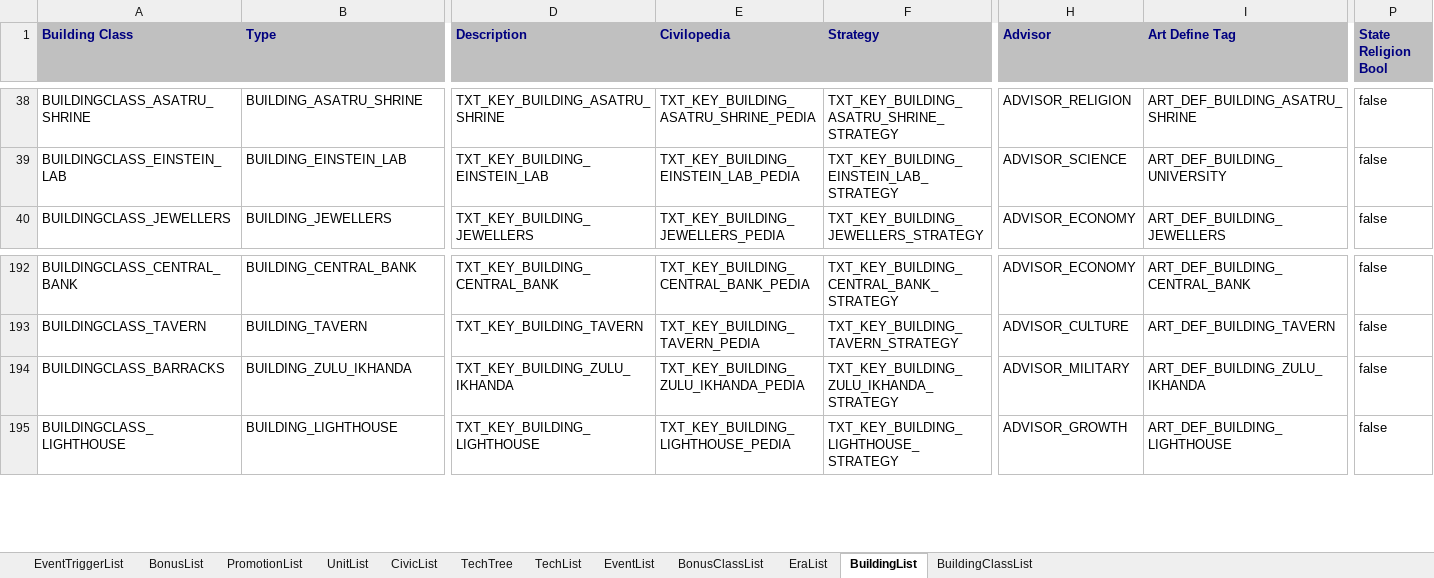
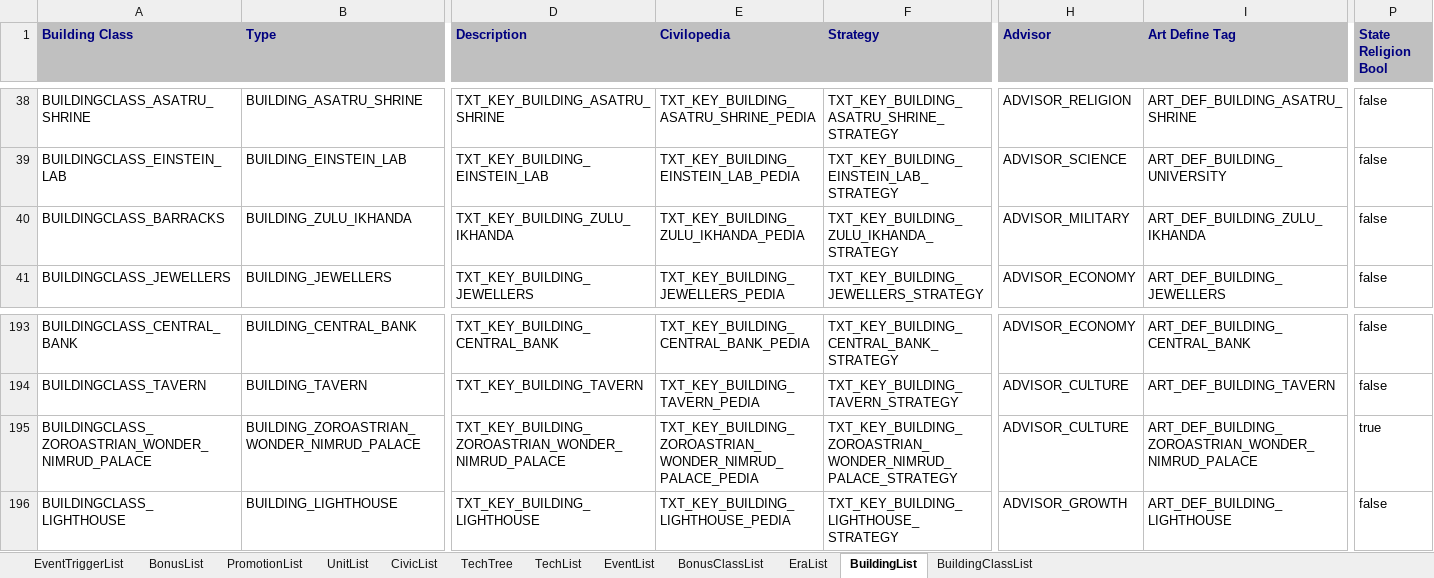
Before and after one commit to ArchidFreezer/Civ4-AB-Mod, an Excel workbook: Support/Docs/Civ4Archid.xlsx, sheet BuildingList, drawn as a sheet; only a part is shown, gaps mark what is left out; values as stored, in another font and other column widths than the file's, no borders; addresses are those after the commit; rows hold the shown columns only; the diff covers the shown part only; the diff names each change by its address in the sheet, - before the commit and + after, or states it on an @@ line.

Commit message:
Add Zoroastrian Wonder (Nimrud Palace)
AB4-339

```diff
--- a/Support/Docs/Civ4Archid.xlsx (sheet BuildingList)
+++ b/Support/Docs/Civ4Archid.xlsx (sheet BuildingList)
+row 40: BUILDINGCLASS_BARRACKS | BUILDING_ZULU_IKHANDA | TXT_KEY_BUILDING_ZULU_IKHANDA | TXT_KEY_BUILDING_ZULU_IKHANDA_PEDIA | TXT_KEY_BUILDING_ZULU_IKHANDA_STRATEGY | ADVISOR_MILITARY | ART_DEF_BUILDING_ZULU_IKHANDA | false
-A195 (Building Class): BUILDINGCLASS_BARRACKS
+A195 (Building Class): BUILDINGCLASS_ZOROASTRIAN_WONDER_NIMRUD_PALACE
-B195 (Type): BUILDING_ZULU_IKHANDA
+B195 (Type): BUILDING_ZOROASTRIAN_WONDER_NIMRUD_PALACE
-D195 (Description): TXT_KEY_BUILDING_ZULU_IKHANDA
+D195 (Description): TXT_KEY_BUILDING_ZOROASTRIAN_WONDER_NIMRUD_PALACE
-E195 (Civilopedia): TXT_KEY_BUILDING_ZULU_IKHANDA_PEDIA
+E195 (Civilopedia): TXT_KEY_BUILDING_ZOROASTRIAN_WONDER_NIMRUD_PALACE_PEDIA
-F195 (Strategy): TXT_KEY_BUILDING_ZULU_IKHANDA_STRATEGY
+F195 (Strategy): TXT_KEY_BUILDING_ZOROASTRIAN_WONDER_NIMRUD_PALACE_STRATEGY
-H195 (Advisor): ADVISOR_MILITARY
+H195 (Advisor): ADVISOR_CULTURE
-I195 (Art Define Tag): ART_DEF_BUILDING_ZULU_IKHANDA
+I195 (Art Define Tag): ART_DEF_BUILDING_ZOROASTRIAN_WONDER_NIMRUD_PALACE
-P195 (State Religion Bool): false
+P195 (State Religion Bool): true
```
Also changed, not shown: 29 edited cells elsewhere in this sheet, sheet BuildingClassList, 11 other files.
